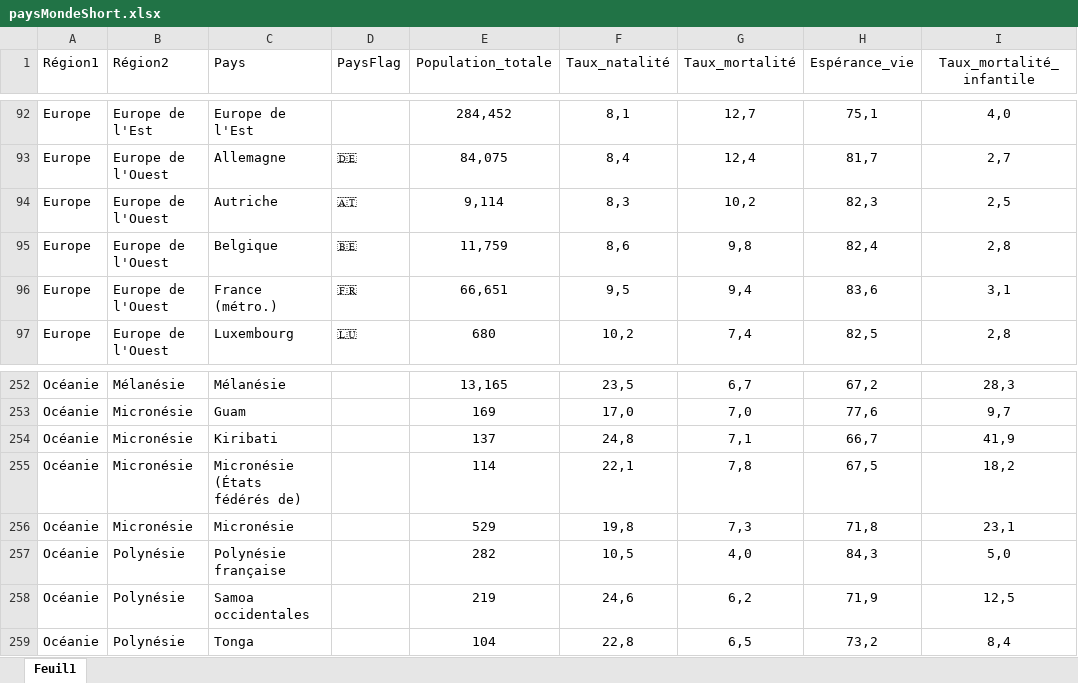
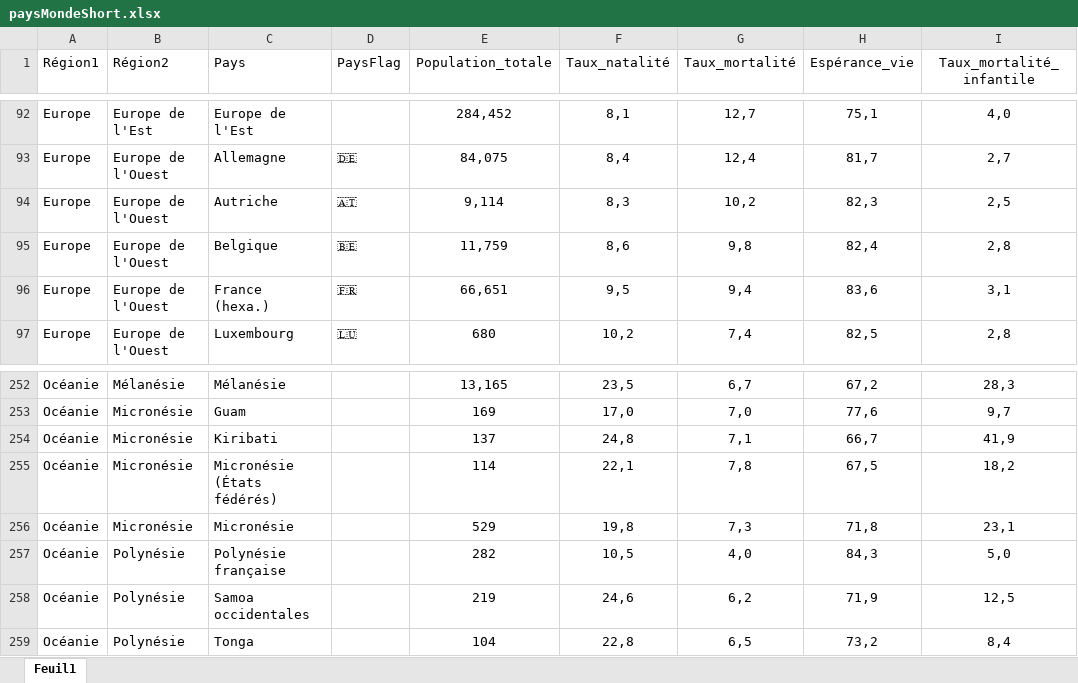
Before and after one commit to mthevenin/tssp, an Excel workbook: pays_monde/paysMondeShort.xlsx, sheet Feuil1, drawn as a sheet; only a part is shown, gaps mark what is left out; values as stored, in another font and other column widths than the file's, no borders; the diff names each change by its address in the sheet, - before the commit and + after, or states it on an @@ line.

```diff
--- a/pays_monde/paysMondeShort.xlsx (sheet Feuil1)
+++ b/pays_monde/paysMondeShort.xlsx (sheet Feuil1)
-C96 (Pays): France (métro.)
+C96 (Pays): France (hexa.)
-C255 (Pays): Micronésie (États fédérés de)
+C255 (Pays): Micronésie (États fédérés)
```
Also changed, not shown: 1 other file.
